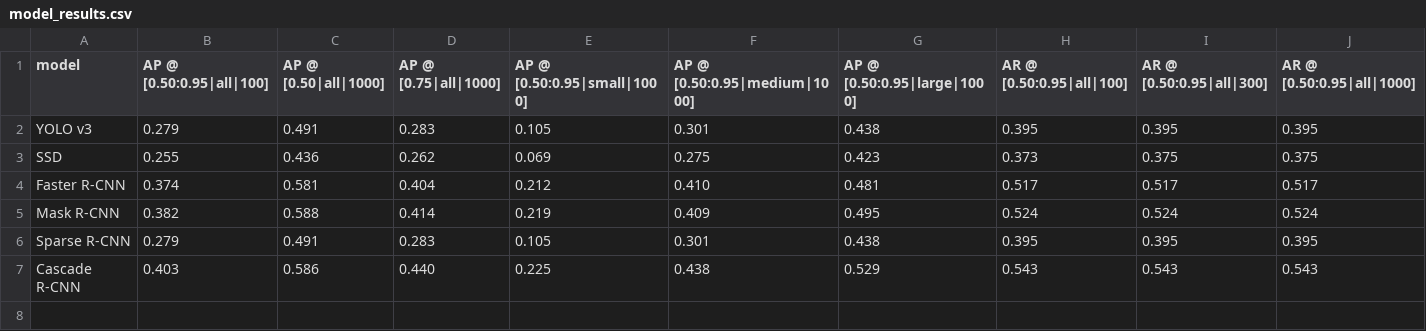
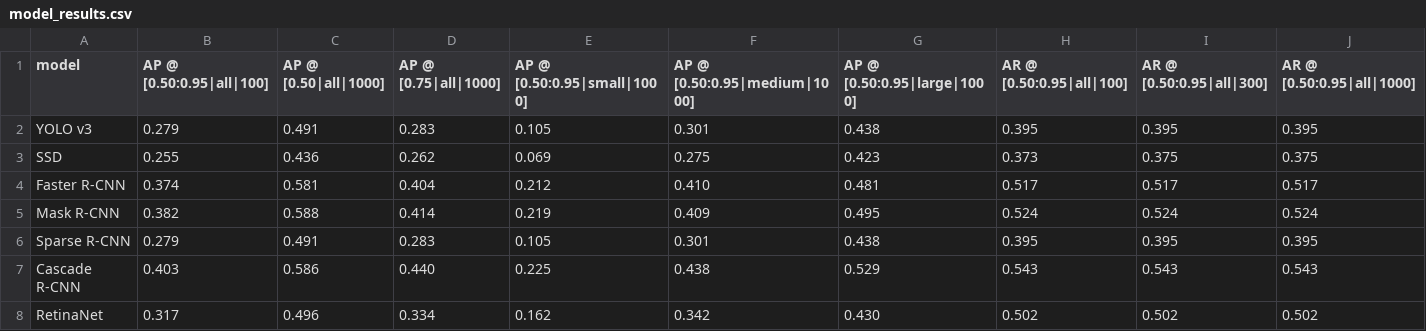
Before and after one commit to rudyorre/object-detection, a CSV file: model_results.csv, drawn as a sheet; only a part is shown; rows hold the shown columns only; the diff names each change by its address in the sheet, - before the commit and + after, or states it on an @@ line.

Commit message:
Final model results csv

```diff
--- a/model_results.csv
+++ b/model_results.csv
+row 8: RetinaNet | 0.317 | 0.496 | 0.334 | 0.162 | 0.342 | 0.430 | 0.502 | 0.502 | 0.502
```
